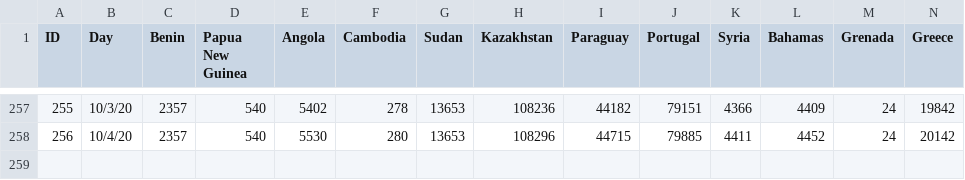
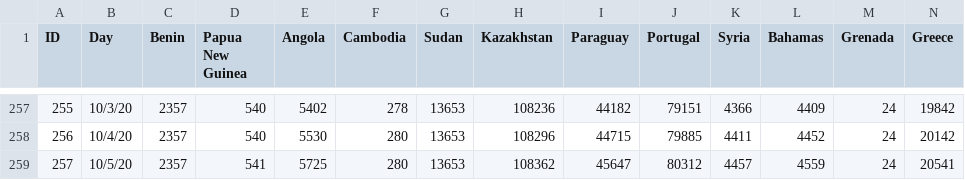
Before and after one commit to jesuino/dashbuilder-data, a CSV file: covid19/covid19_confirmed_country_group.csv, drawn as a sheet; only a part is shown, gaps mark what is left out; rows hold the shown columns only; the diff names each change by its address in the sheet, - before the commit and + after, or states it on an @@ line.

Commit message:
Updating data

```diff
--- a/covid19/covid19_confirmed_country_group.csv
+++ b/covid19/covid19_confirmed_country_group.csv
+row 259: 257 | 10/5/20 | 2357 | 541 | 5725 | 280 | 13653 | 108362 | 45647 | 80312 | 4457 | 4559 | 24 | 20541
```
Also changed, not shown: covid19/covid19_confirmed.csv, covid19/covid19_deaths.csv, 3 other files.
